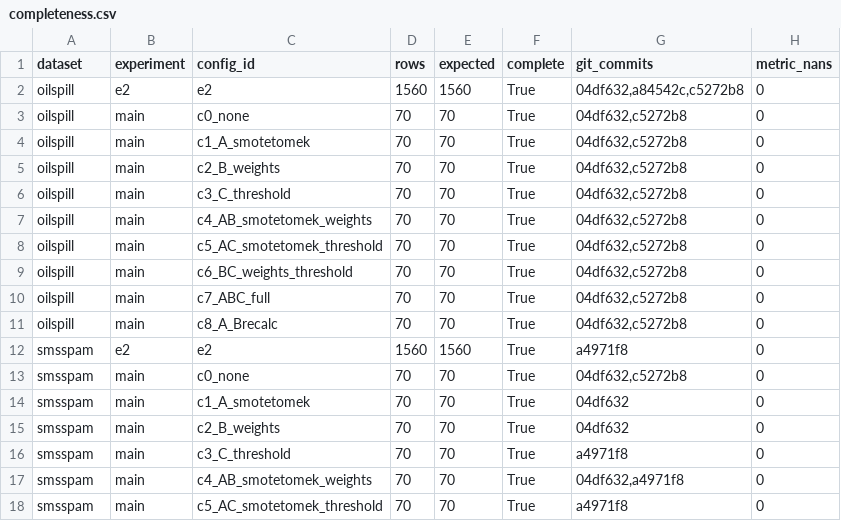
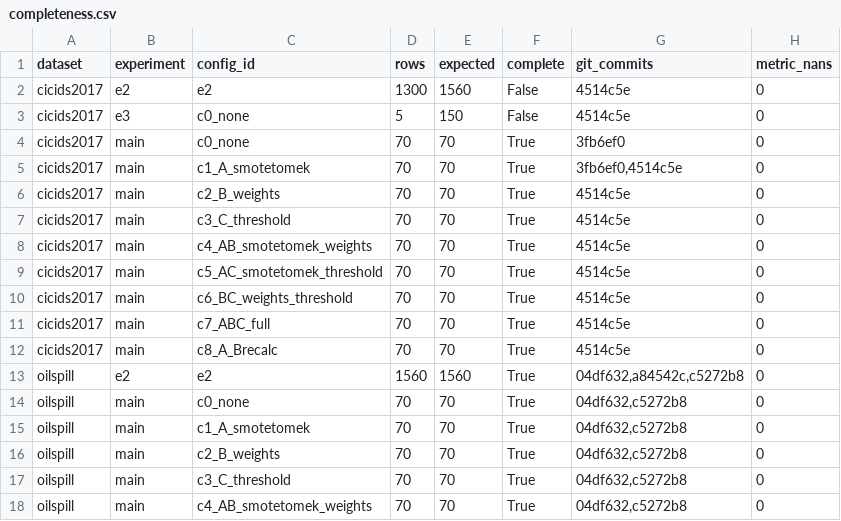
Before and after one commit to MuhammadDevX/ML-Research-Dataset-Imbalance, a CSV file: analysis/tables/completeness.csv, drawn as a sheet; only a part is shown; the shorter side is filled out with more unchanged rows; the diff names each change by its address in the sheet, - before the commit and + after, or states it on an @@ line.

```diff
--- a/analysis/tables/completeness.csv
+++ b/analysis/tables/completeness.csv
+row 2: cicids2017 | e2 | e2 | 1300 | 1560 | False | 4514c5e | 0
+row 3: cicids2017 | e3 | c0_none | 5 | 150 | False | 4514c5e | 0
+row 4: cicids2017 | main | c0_none | 70 | 70 | True | 3fb6ef0 | 0
+row 5: cicids2017 | main | c1_A_smotetomek | 70 | 70 | True | 3fb6ef0,4514c5e | 0
+row 6: cicids2017 | main | c2_B_weights | 70 | 70 | True | 4514c5e | 0
+row 7: cicids2017 | main | c3_C_threshold | 70 | 70 | True | 4514c5e | 0
+row 8: cicids2017 | main | c4_AB_smotetomek_weights | 70 | 70 | True | 4514c5e | 0
+row 9: cicids2017 | main | c5_AC_smotetomek_threshold | 70 | 70 | True | 4514c5e | 0
+row 10: cicids2017 | main | c6_BC_weights_threshold | 70 | 70 | True | 4514c5e | 0
+row 11: cicids2017 | main | c7_ABC_full | 70 | 70 | True | 4514c5e | 0
+row 12: cicids2017 | main | c8_A_Brecalc | 70 | 70 | True | 4514c5e | 0
```
Also changed, not shown: analysis/tables/factorial_effects.csv, analysis/tables/macro_f1_by_config.csv, 42 other files.
